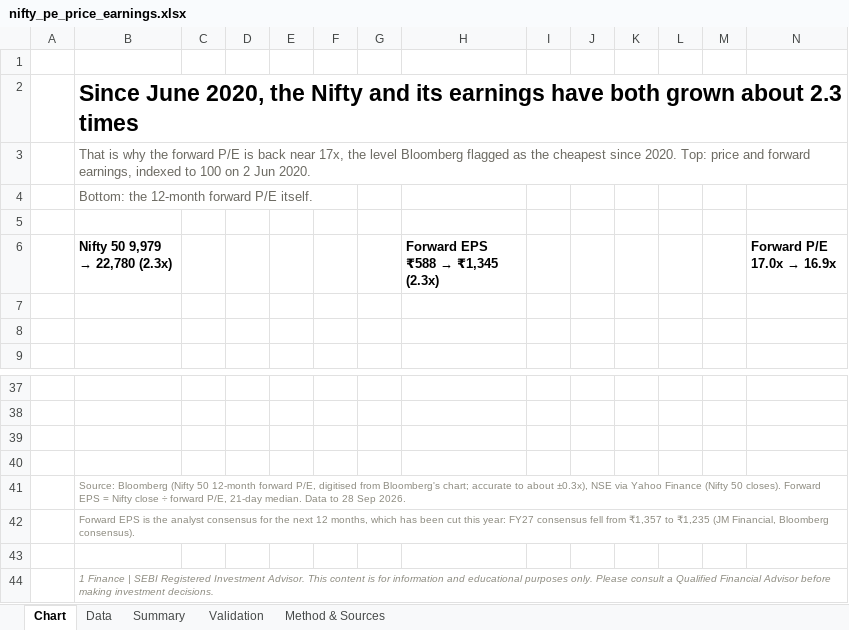
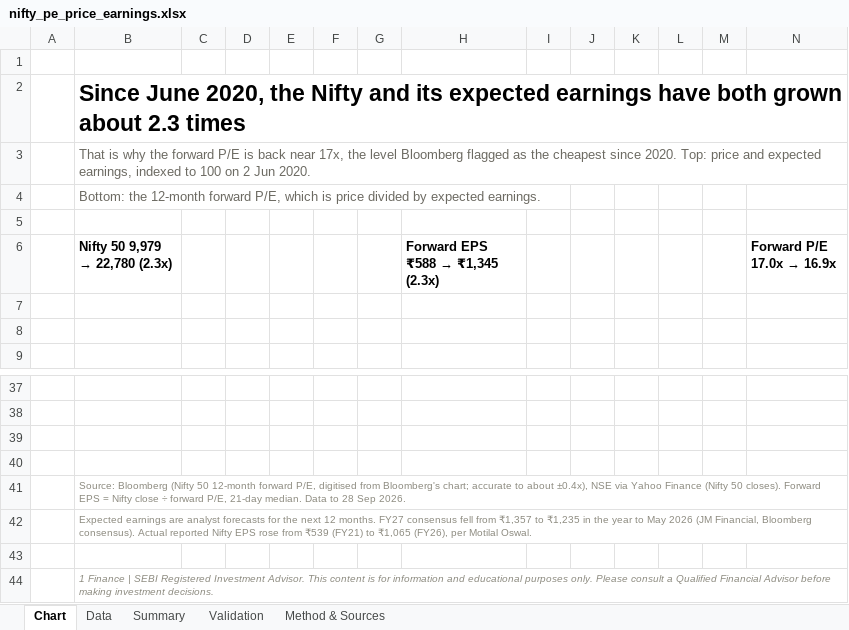
Before and after one commit to nothingbutnett6/Blockdeals, an Excel workbook: analysis/nifty-pe-earnings/nifty_pe_price_earnings.xlsx, sheet Chart, drawn as a sheet; only a part is shown, gaps mark what is left out; values as stored, in another font and other column widths than the file's, no borders; charts and pictures not drawn; the diff names each change by its address in the sheet, - before the commit and + after, or states it on an @@ line.

```diff
--- a/analysis/nifty-pe-earnings/nifty_pe_price_earnings.xlsx (sheet Chart)
+++ b/analysis/nifty-pe-earnings/nifty_pe_price_earnings.xlsx (sheet Chart)
-B2 (Nifty 50 9,979 → 22,780 (2.3x)): …and its earnings have…
+B2 (Nifty 50 9,979 → 22,780 (2.3x)): …and its expected earnings have…
-B3 (Nifty 50 9,979 → 22,780 (2.3x)): …price and forward earnings, indexed…
+B3 (Nifty 50 9,979 → 22,780 (2.3x)): …price and expected earnings, indexed…
-B4 (Nifty 50 9,979 → 22,780 (2.3x)): …12-month forward P/E itself.
+B4 (Nifty 50 9,979 → 22,780 (2.3x)): …12-month forward P/E, which is price divided by expected earnings.
-B41 (Nifty 50 9,979 → 22,780 (2.3x)): …to about ±0.3x), NSE via…
+B41 (Nifty 50 9,979 → 22,780 (2.3x)): …to about ±0.4x), NSE via…
-B42 (Nifty 50 9,979 → 22,780 (2.3x)): Forward EPS is the analyst consensus for the next 12 months, which has been cut this year: FY27 consensus fell from ₹1,357 to ₹1,235 (JM Financial, Bloomberg consensus).
+B42 (Nifty 50 9,979 → 22,780 (2.3x)): Expected earnings are analyst forecasts for the next 12 months. FY27 consensus fell from ₹1,357 to ₹1,235 in the year to May 2026 (JM Financial, Bloomberg consensus). Actual reported Nifty EPS rose from ₹539 (FY21) to ₹1,065 (FY26), per Motilal Oswal.
```
Also changed, not shown: sheet Validation, sheet Method & Sources, sheet Summary, charts or pictures, 4 other files.
